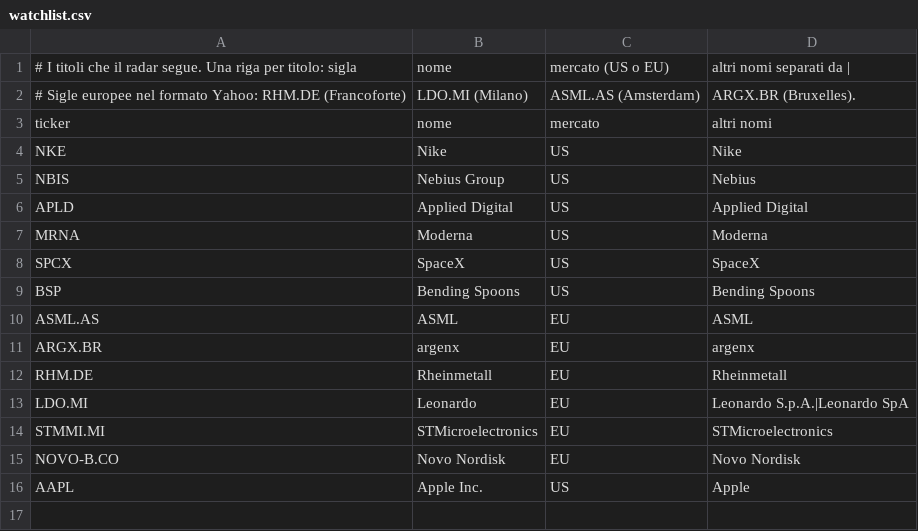
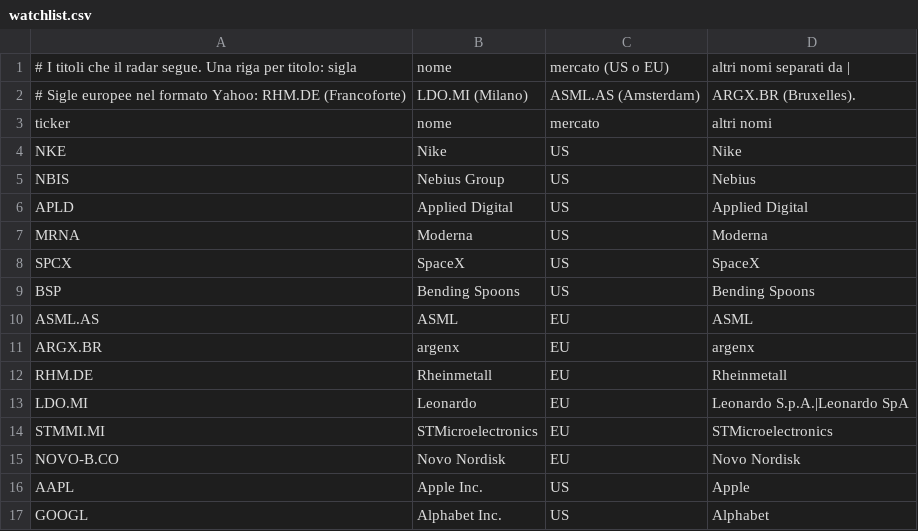
Before and after one commit to steestee25/yspa, a CSV file: watchlist.csv, drawn as a sheet; the diff names each change by its address in the sheet, - before the commit and + after, or states it on an @@ line.

Commit message:
Watchlist: segui GOOGL

```diff
--- a/watchlist.csv
+++ b/watchlist.csv
+row 17: GOOGL | Alphabet Inc. | US | Alphabet
```
